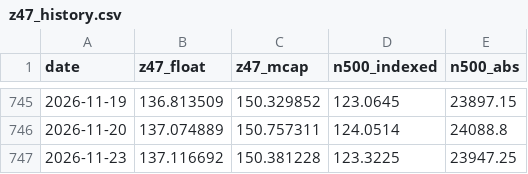
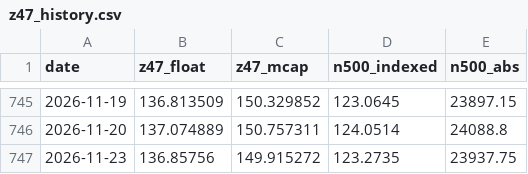
Before and after one commit to Matrix-Partners123/z47-index-feed, a CSV file: z47_history.csv, drawn as a sheet; only a part is shown, gaps mark what is left out.

```diff
--- a/z47_history.csv
+++ b/z47_history.csv
@@ -746,2 +746,2 @@ date,z47_float,z47_mcap,n500_indexed,n500_abs
 2026-11-20,137.074889,150.757311,124.0514,24088.8
-2026-11-23,137.116692,150.381228,123.3225,23947.25
+2026-11-23,136.85756,149.915272,123.2735,23937.75
```
Also changed, not shown: 2 other files.
